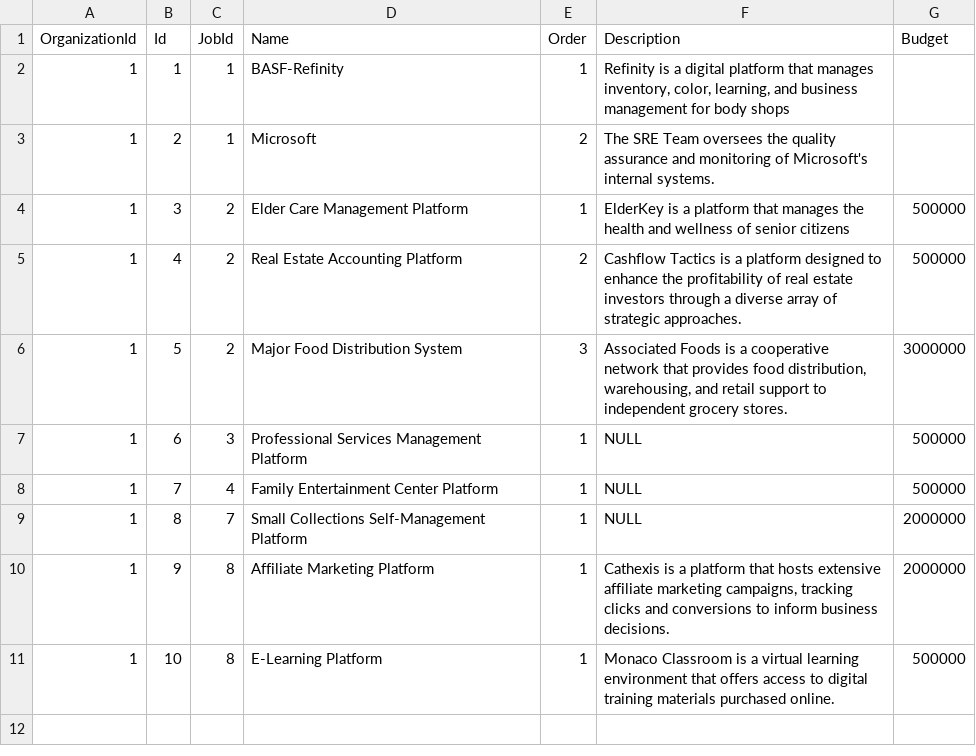
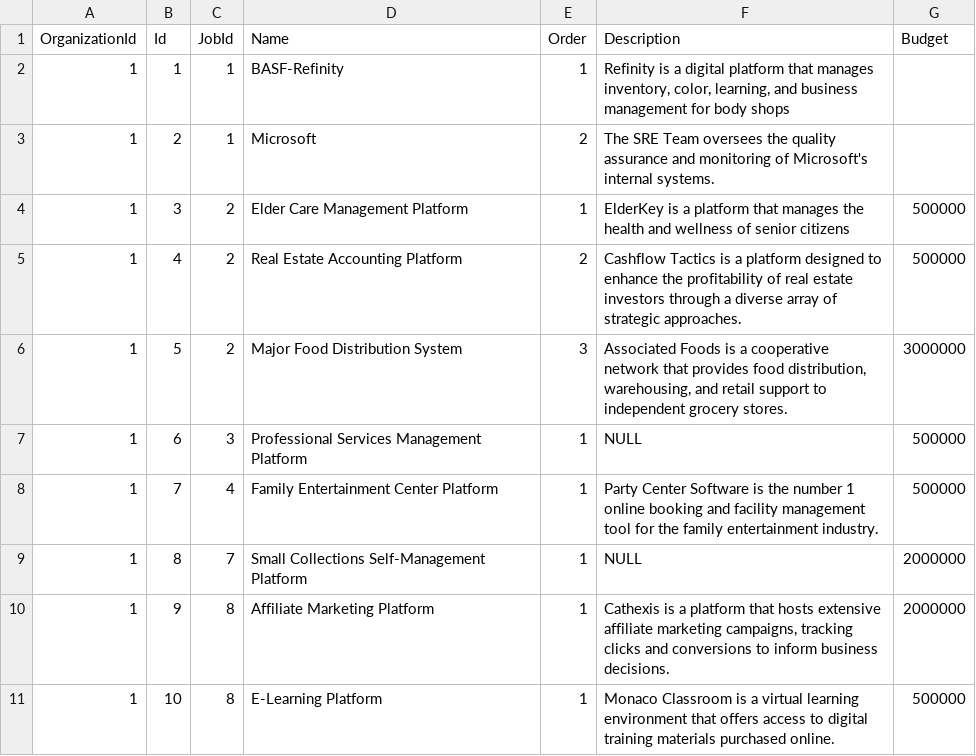
Before and after one commit to rodmjay/ResumePro, a CSV file: ResumePro/Seeding/csv/projects.csv, drawn as a sheet.

```diff
--- a/ResumePro/Seeding/csv/projects.csv
+++ b/ResumePro/Seeding/csv/projects.csv
@@ -7,3 +7,3 @@
 1,6,3,"Professional Services Management Platform",1,NULL,500000
-1,7,4,"Family Entertainment Center Platform",1,NULL,500000
+1,7,4,"Family Entertainment Center Platform",1,"Party Center Software is the number 1 online booking and facility management tool for the family entertainment industry.",500000
 1,8,7,"Small Collections Self-Management Platform",1,NULL,2000000
```
Also changed, not shown: ResumePro/Seeding/csv/jobs.csv, 23 other files.
